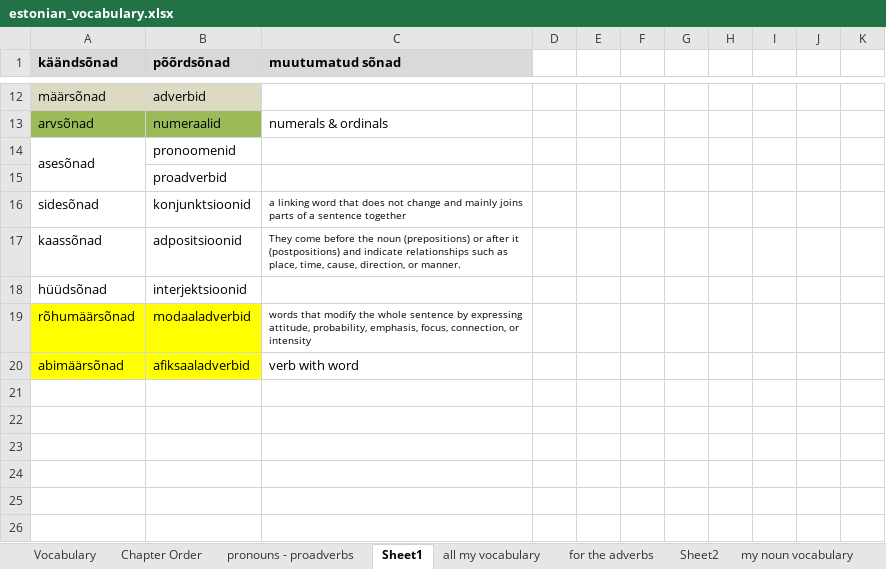
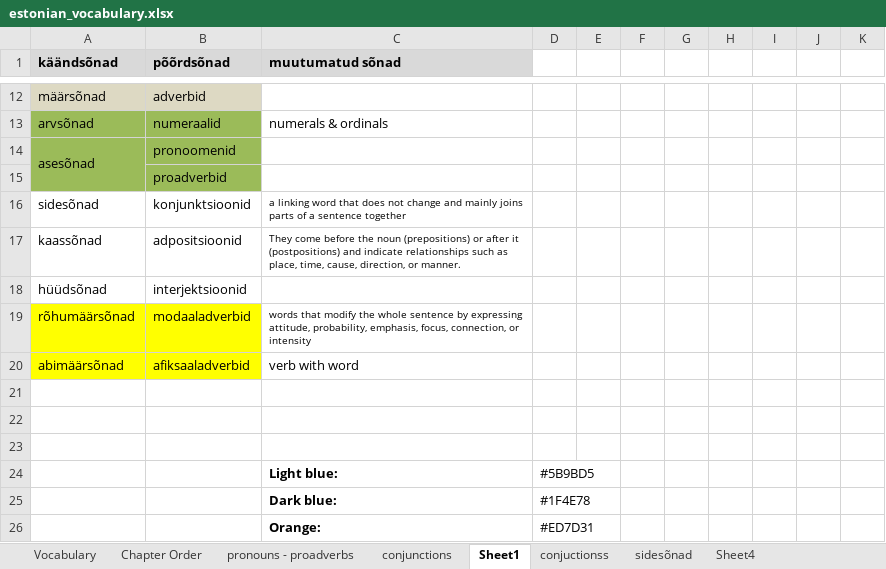
Before and after one commit to Vasilikii-B/Eesti-Keel, an Excel workbook: estonian_vocabulary.xlsx, sheet Sheet1, drawn as a sheet; only a part is shown, gaps mark what is left out; values as stored, in another font and other column widths than the file's, no borders; the diff names each change by its address in the sheet, - before the commit and + after, or states it on an @@ line.

```diff
--- a/estonian_vocabulary.xlsx (sheet Sheet1)
+++ b/estonian_vocabulary.xlsx (sheet Sheet1)
+sheet tab: conjunctions
+sheet tab: conjuctionss
+sheet tab: Sheet4
-A14:B15 fill: none
+A14:B15 fill: #9BBB59
+row 21: (empty)
+row 22: (empty)
+row 23: (empty)
+row 24:  |  | Light blue: | #5B9BD5
+row 25:  |  | Dark blue: | #1F4E78
+row 26:  |  | Orange: | #ED7D31
```
Also changed, not shown: sheet pronouns - proadverbs, sheet sidesõnad, other sheet tabs, 1 other file.
